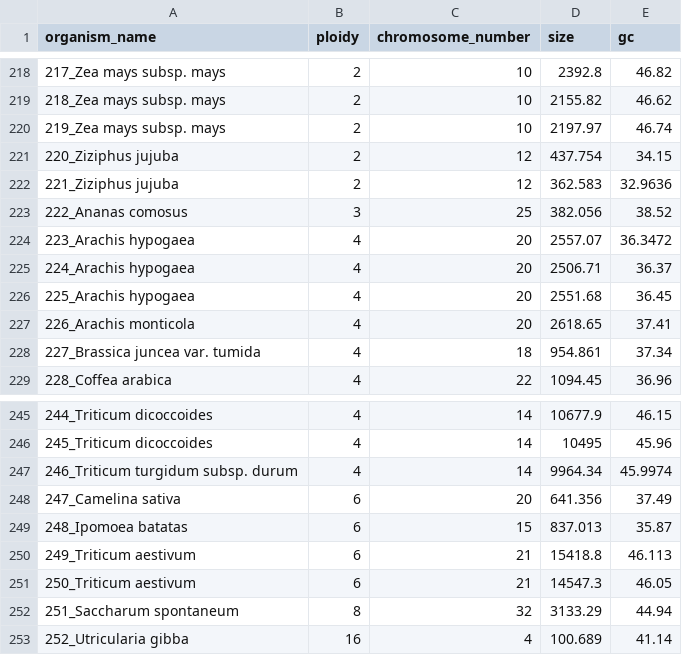
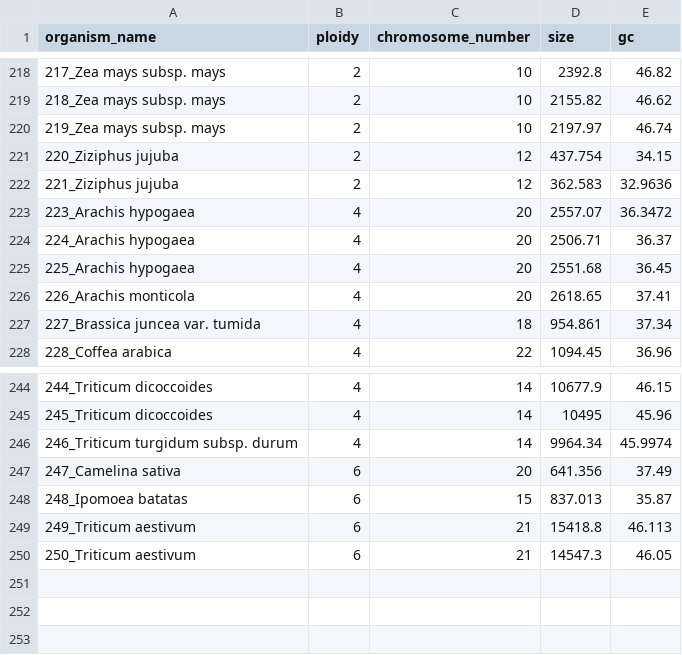
Before and after one commit to reinator/MachineLearning, a TSV file: ploidy_database.tsv, drawn as a sheet; only a part is shown, gaps mark what is left out; the diff names each change by its address in the sheet, - before the commit and + after, or states it on an @@ line.

Commit message:
Add files via upload

```diff
--- a/ploidy_database.tsv
+++ b/ploidy_database.tsv
-row 223: 222_Ananas comosus | 3 | 25 | 382.056 | 38.52
-row 252: 251_Saccharum spontaneum | 8 | 32 | 3133.29 | 44.94
-row 253: 252_Utricularia gibba | 16 | 4 | 100.689 | 41.14
```
